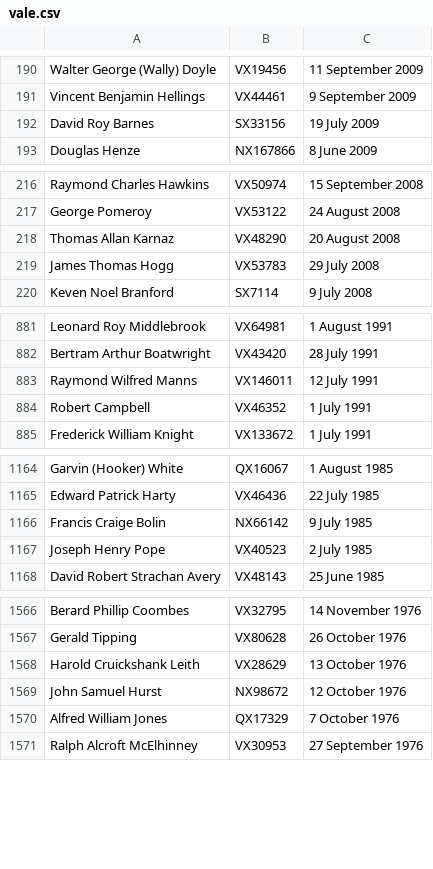
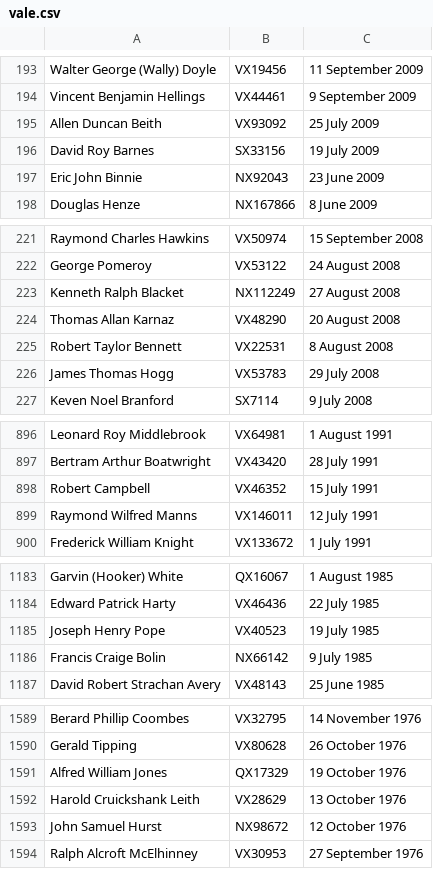
Before and after one commit to 2-24-battalion-org-au/website-source, a CSV file: webpages/vale.csv, drawn as a sheet; only a part is shown, gaps mark what is left out; the diff covers the shown part only.

```diff
--- a/webpages/vale.csv
+++ b/webpages/vale.csv
@@ -191,3 +194,5 @@ Walter George (Wally) Doyle,VX19456,11 September 2009
 Vincent Benjamin Hellings,VX44461,9 September 2009
+Allen Duncan Beith,VX93092,25 July 2009
 David Roy Barnes,SX33156,19 July 2009
+Eric John Binnie,NX92043,23 June 2009
 Douglas Henze,NX167866,8 June 2009
@@ -217,3 +222,5 @@ Raymond Charles Hawkins,VX50974,15 September 2008
 George Pomeroy,VX53122,24 August 2008
+Kenneth Ralph Blacket,NX112249,27 August 2008
 Thomas Allan Karnaz,VX48290,20 August 2008
+Robert Taylor Bennett,VX22531,8 August 2008
 James Thomas Hogg,VX53783,29 July 2008
@@ -882,4 +897,4 @@ Leonard Roy Middlebrook,VX64981,1 August 1991
 Bertram Arthur Boatwright,VX43420,28 July 1991
+Robert Campbell,VX46352,15 July 1991
 Raymond Wilfred Manns,VX146011,12 July 1991
-Robert Campbell,VX46352,1 July 1991
 Frederick William Knight,VX133672,1 July 1991
@@ -1165,4 +1184,4 @@ Garvin (Hooker) White,QX16067,1 August 1985
 Edward Patrick Harty,VX46436,22 July 1985
+Joseph Henry Pope,VX40523,19 July 1985
 Francis Craige Bolin,NX66142,9 July 1985
-Joseph Henry Pope,VX40523,2 July 1985
 David Robert Strachan Avery,VX48143,25 June 1985
@@ -1567,5 +1590,5 @@ Berard Phillip Coombes,VX32795,14 November 1976
 Gerald Tipping,VX80628,26 October 1976
+Alfred William Jones,QX17329,19 October 1976
 Harold Cruickshank Leith,VX28629,13 October 1976
 John Samuel Hurst,NX98672,12 October 1976
-Alfred William Jones,QX17329,7 October 1976
 Ralph Alcroft McElhinney,VX30953,27 September 1976
```
Also changed, not shown: 38 added rows, 5 removed rows, 1 moved row and 9 edited cells elsewhere in this file, webpages/vale_widows.csv.
